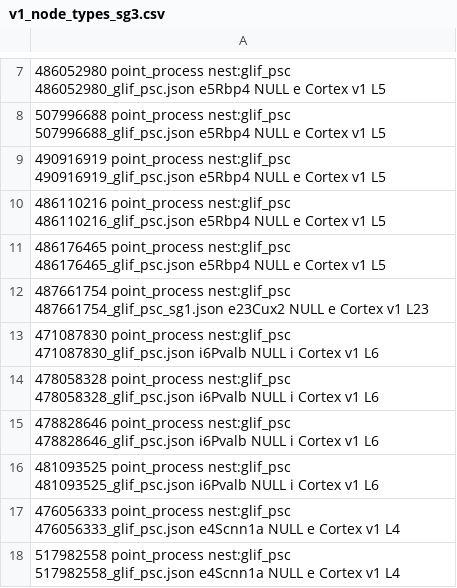
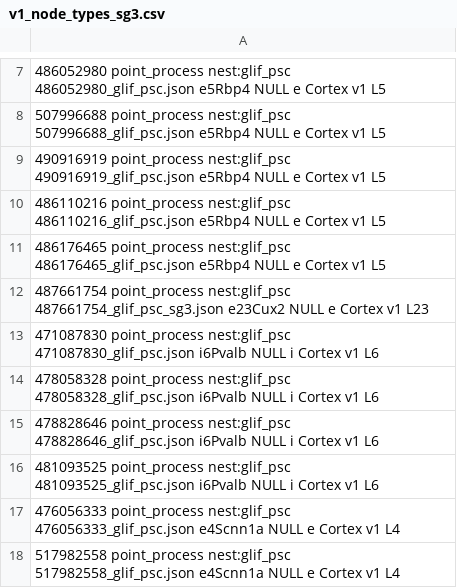
Before and after one commit to ingiehong/v1_model, a CSV file: simulations/v1_point/network/v1_node_types_sg3.csv, drawn as a sheet; only a part is shown, gaps mark what is left out; the diff names each change by its address in the sheet, - before the commit and + after, or states it on an @@ line.

```diff
--- a/simulations/v1_point/network/v1_node_types_sg3.csv
+++ b/simulations/v1_point/network/v1_node_types_sg3.csv
-A12: …point_process nest:glif_psc 487661754_glif_psc_sg1.json e23Cux2 NULL…
+A12: …point_process nest:glif_psc 487661754_glif_psc_sg3.json e23Cux2 NULL…
```
Also changed, not shown: simulations/v1_point/network/v1_node_types_sg2.csv, 7 other files.
